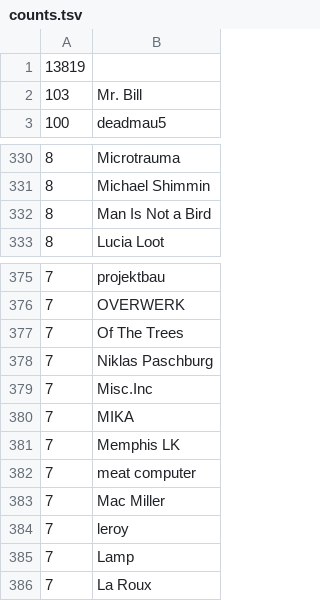
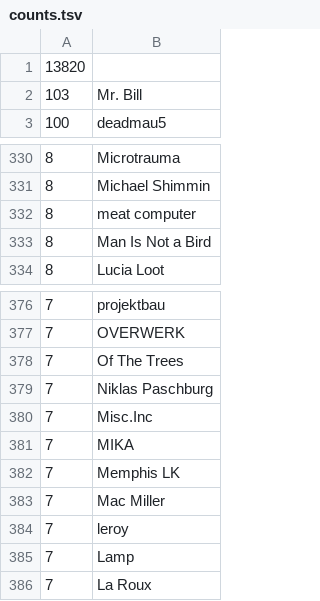
Before and after one commit to gwennlbh/music-library, a TSV file: counts.tsv, drawn as a sheet; only a part is shown, gaps mark what is left out.

```diff
--- a/counts.tsv
+++ b/counts.tsv
@@ -1,2 +1,2 @@
-13819	
+13820	
 103	Mr. Bill
@@ -331,2 +331,3 @@
  8	Michael Shimmin
+ 8	meat computer
  8	Man Is Not a Bird
@@ -381,3 +382,2 @@
  7	Memphis LK
- 7	meat computer
  7	Mac Miller
```
Also changed, not shown: library.tsv.
